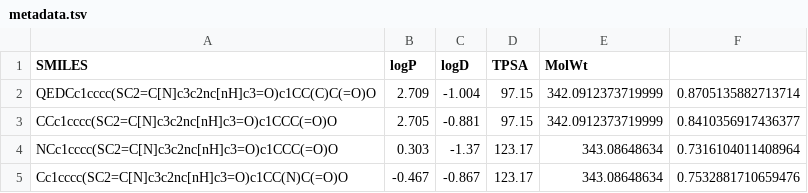
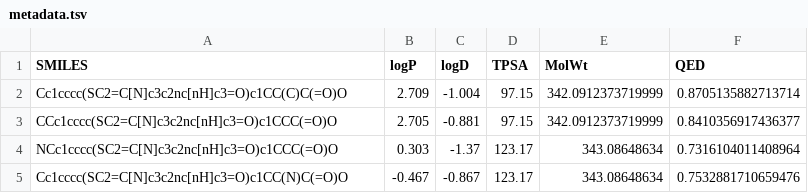
Before and after one commit to lzicar1/Tensorflow-projector, a TSV file: molecules/metadata.tsv, drawn as a sheet; only a part is shown.

```diff
--- a/molecules/metadata.tsv
+++ b/molecules/metadata.tsv
@@ -1,3 +1,3 @@
-SMILES	logP	logD	TPSA	MolWt	
-QEDCc1cccc(SC2=C[N]c3c2nc[nH]c3=O)c1CC(C)C(=O)O	2.709	-1.004	97.15	342.0912373719999	0.8705135882713714
+SMILES	logP	logD	TPSA	MolWt	QED
+Cc1cccc(SC2=C[N]c3c2nc[nH]c3=O)c1CC(C)C(=O)O	2.709	-1.004	97.15	342.0912373719999	0.8705135882713714
 CCc1cccc(SC2=C[N]c3c2nc[nH]c3=O)c1CCC(=O)O	2.705	-0.881	97.15	342.0912373719999	0.8410356917436377
```
Also changed, not shown: 5 other files.
